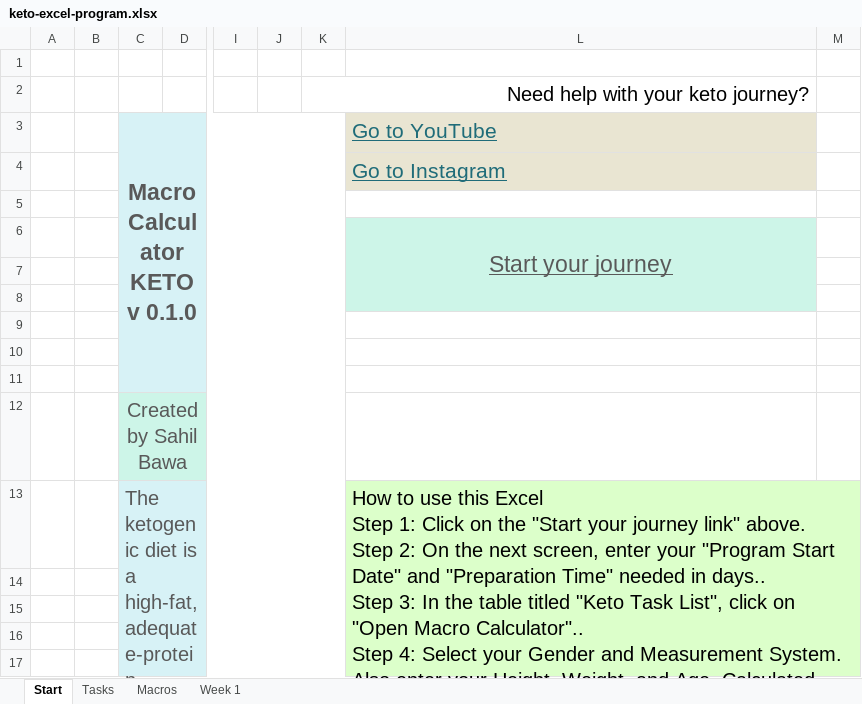
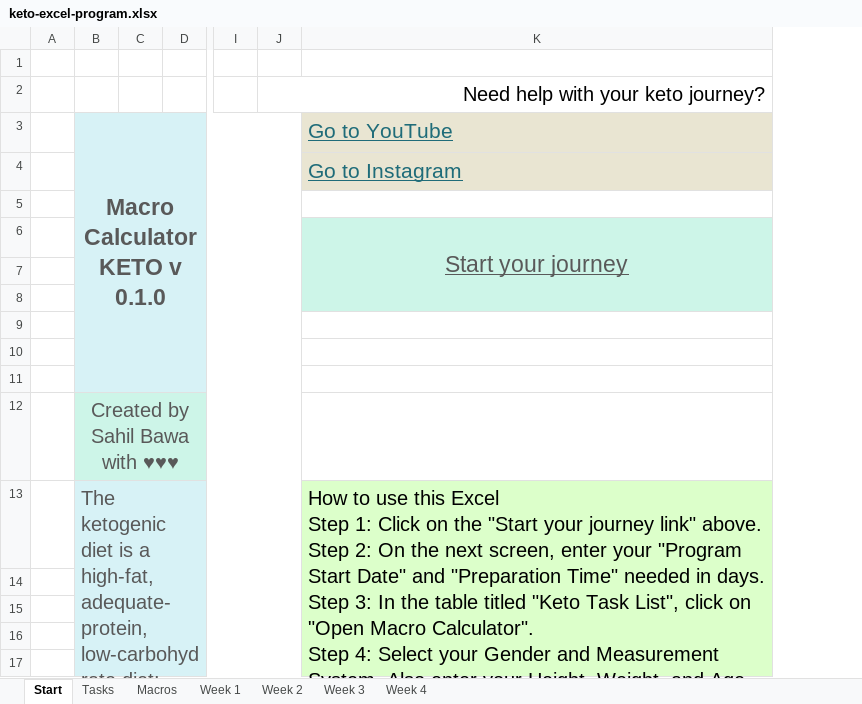
Before and after one commit to sahil-bawa/ExcelKeto, an Excel workbook: keto-excel-program.xlsx, sheet Start, drawn as a sheet; only a part is shown, gaps mark what is left out; long unchanged cells end in …; values as stored, in another font and other column widths than the file's, no borders; conditional formats not drawn; removed rows and columns are numbered as before the commit, all else as after; ↵ is a line break in a cell; the diff covers the shown part only; the diff names each change by its address in the sheet, - before the commit and + after, or states it on an @@ line.

Commit message:
Adding logic for weeks 2 and 3

```diff
--- a/keto-excel-program.xlsx (sheet Start)
+++ b/keto-excel-program.xlsx (sheet Start)
+sheet tab: Week 2
+sheet tab: Week 3
+sheet tab: Week 4
-column B, empty
+column C, empty
-column J, empty
-column M, empty
-B12 (Macro Calculator KETO v 0.1.0): Created by Sahil Bawa
+B12 (Macro Calculator KETO v 0.1.0): Created by Sahil Bawa with ♥♥♥
-K13 (Go to YouTube): …needed in days.. ↵ Step 3: In the table titled "Keto Task List", click on "Open Macro Calculator".. ↵ Step 4: Select your Gender and Measurement System. Also enter your Height, Weight, and Age. Calculated BMR will be displayed.. ↵ The Macro…
+K13 (Go to YouTube): …needed in days. ↵ Step 3: In the table titled "Keto Task List", click on "Open Macro Calculator". ↵ Step 4: Select your Gender and Measurement System. Also enter your Height, Weight, and Age. Calculated BMR will be displayed. ↵ The Macro…
```
Also changed, not shown: 1 removed row and 15 edited cells elsewhere in this sheet, sheet Week 1, sheet Macros, formulas that keep their value, charts or pictures.
